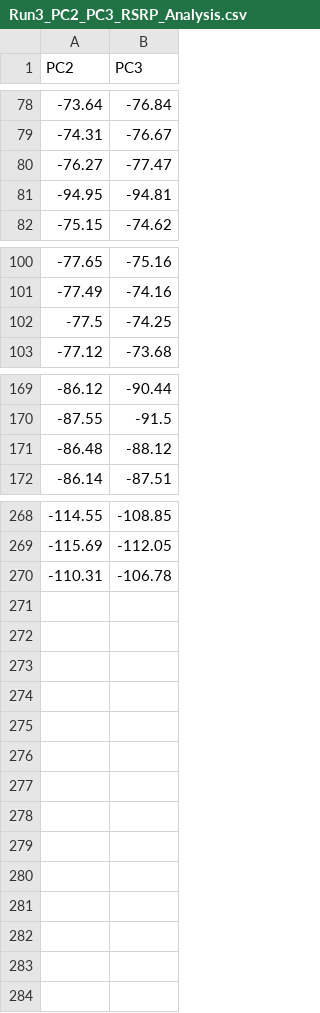
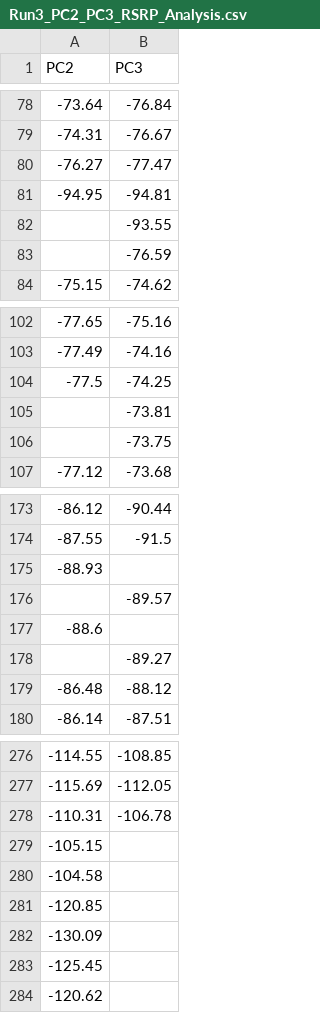
Before and after one commit to LiJieSu0/Fit4LaunchScripts, a CSV file: React/frontend/public/rsrp_data/Run3_PC2_PC3_RSRP_Analysis.csv, drawn as a sheet; only a part is shown, gaps mark what is left out; the diff names each change by its address in the sheet, - before the commit and + after, or states it on an @@ line.

```diff
--- a/React/frontend/public/rsrp_data/Run3_PC2_PC3_RSRP_Analysis.csv
+++ b/React/frontend/public/rsrp_data/Run3_PC2_PC3_RSRP_Analysis.csv
+row 82:  | -93.55
+row 83:  | -76.59
+row 105:  | -73.81
+row 106:  | -73.75
+row 175: -88.93
+row 176:  | -89.57
+row 177: -88.6
+row 178:  | -89.27
+row 279: -105.15
+row 280: -104.58
+row 281: -120.85
+row 282: -130.09
+row 283: -125.45
+row 284: -120.62
```
Also changed, not shown: React/frontend/public/rsrp_data/Run1_PC2_PC3_RSRP_Analysis.csv, React/frontend/public/rsrp_data/Run2_PC2_PC3_RSRP_Analysis.csv, 3 other files.
